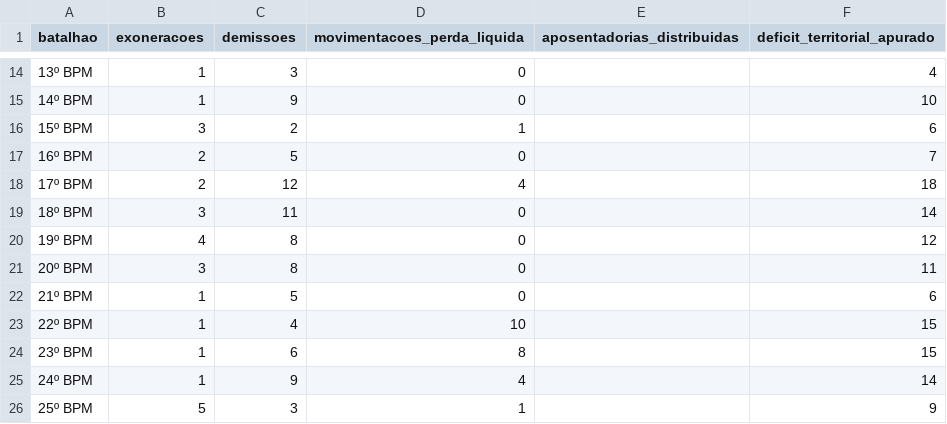
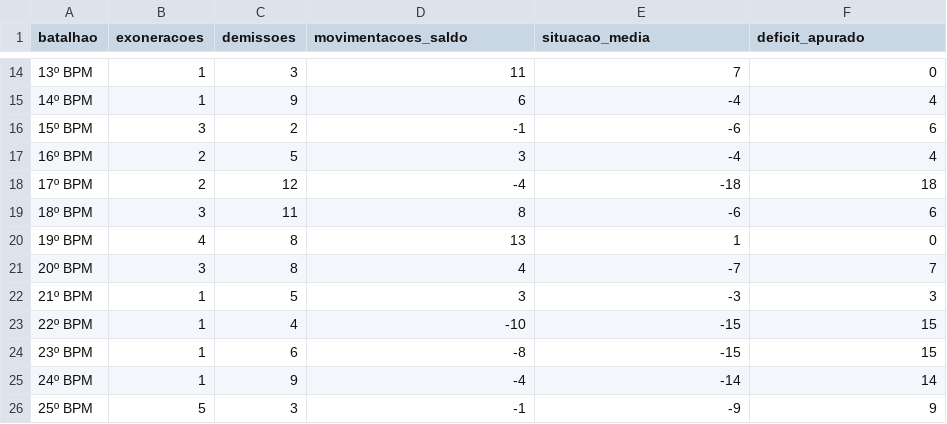
Before and after one commit to Mdantasjj/painel-gestao-pessoal-pmce, a CSV file: data/saidas_batalhoes_2026.csv, drawn as a sheet; only a part is shown, gaps mark what is left out; the diff covers the shown part only.

Commit message:
Recalcula situacao dos batalhoes com desligamentos

```diff
--- a/data/saidas_batalhoes_2026.csv
+++ b/data/saidas_batalhoes_2026.csv
@@ -1 +1 @@
-batalhao,exoneracoes,demissoes,movimentacoes_perda_liquida,aposentadorias_distribuidas,deficit_territorial_apurado
+batalhao,exoneracoes,demissoes,movimentacoes_saldo,situacao_media,deficit_apurado
@@ -14,13 +14,13 @@ batalhao,exoneracoes,demissoes,movimentacoes_perda_liquida,aposentadorias_distri
-13º BPM,1,3,0,,4
-14º BPM,1,9,0,,10
-15º BPM,3,2,1,,6
-16º BPM,2,5,0,,7
-17º BPM,2,12,4,,18
-18º BPM,3,11,0,,14
-19º BPM,4,8,0,,12
-20º BPM,3,8,0,,11
-21º BPM,1,5,0,,6
-22º BPM,1,4,10,,15
-23º BPM,1,6,8,,15
-24º BPM,1,9,4,,14
-25º BPM,5,3,1,,9
+13º BPM,1,3,11,7,0
+14º BPM,1,9,6,-4,4
+15º BPM,3,2,-1,-6,6
+16º BPM,2,5,3,-4,4
+17º BPM,2,12,-4,-18,18
+18º BPM,3,11,8,-6,6
+19º BPM,4,8,13,1,0
+20º BPM,3,8,4,-7,7
+21º BPM,1,5,3,-3,3
+22º BPM,1,4,-10,-15,15
+23º BPM,1,6,-8,-15,15
+24º BPM,1,9,-4,-14,14
+25º BPM,5,3,-1,-9,9
```
Also changed, not shown: 56 edited cells elsewhere in this file, 4 other files.
